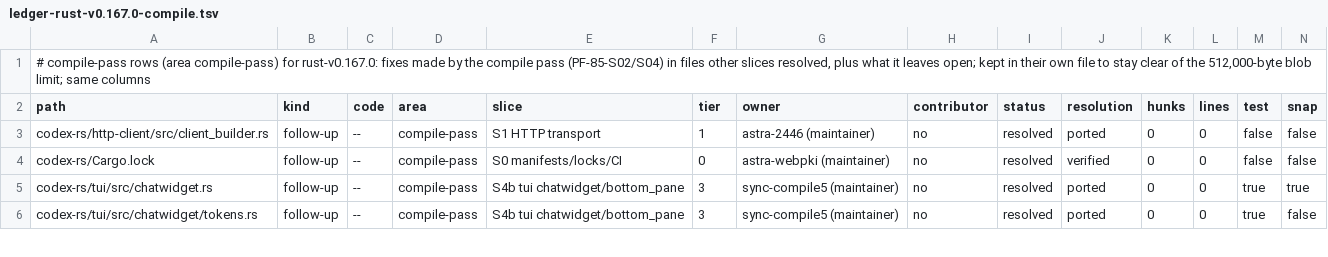
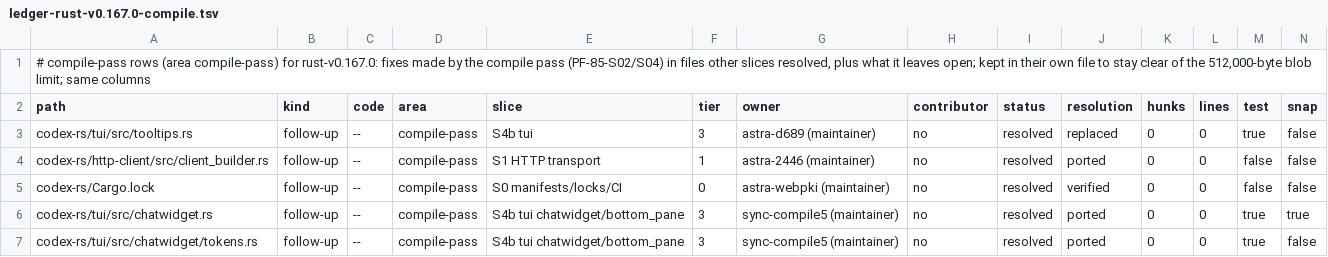
Before and after one commit to CorbanuCore/CorbanuTerminal, a TSV file: docs/management/upstreamSync/ledger-rust-v0.167.0-compile.tsv, drawn as a sheet; only a part is shown; rows hold the shown columns only; the diff names each change by its address in the sheet, - before the commit and + after, or states it on an @@ line.

Commit message:
test(tui): enforce Corbanu no-promotion policy across plans (D689)

```diff
--- a/docs/management/upstreamSync/ledger-rust-v0.167.0-compile.tsv
+++ b/docs/management/upstreamSync/ledger-rust-v0.167.0-compile.tsv
+row 3: codex-rs/tui/src/tooltips.rs | follow-up | -- | compile-pass | S4b tui | 3 | astra-d689 (maintainer) | no | resolved | replaced | 0 | 0 | true | false
```
Also changed, not shown: 1 other file.
